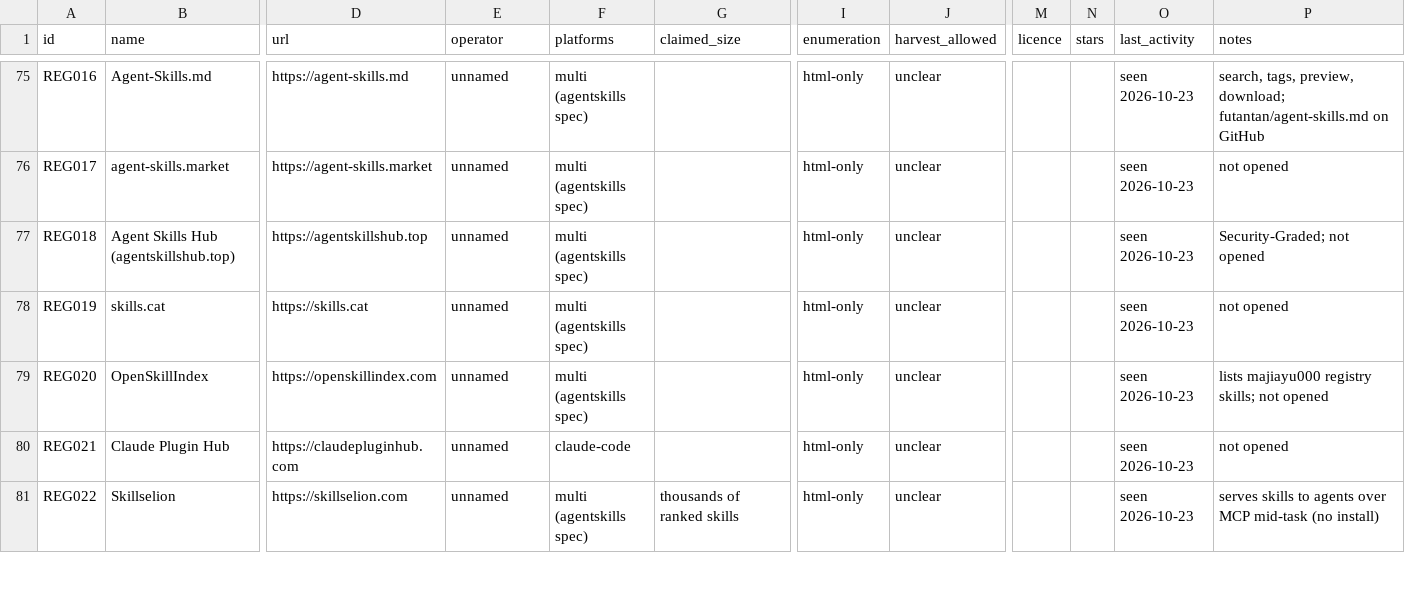
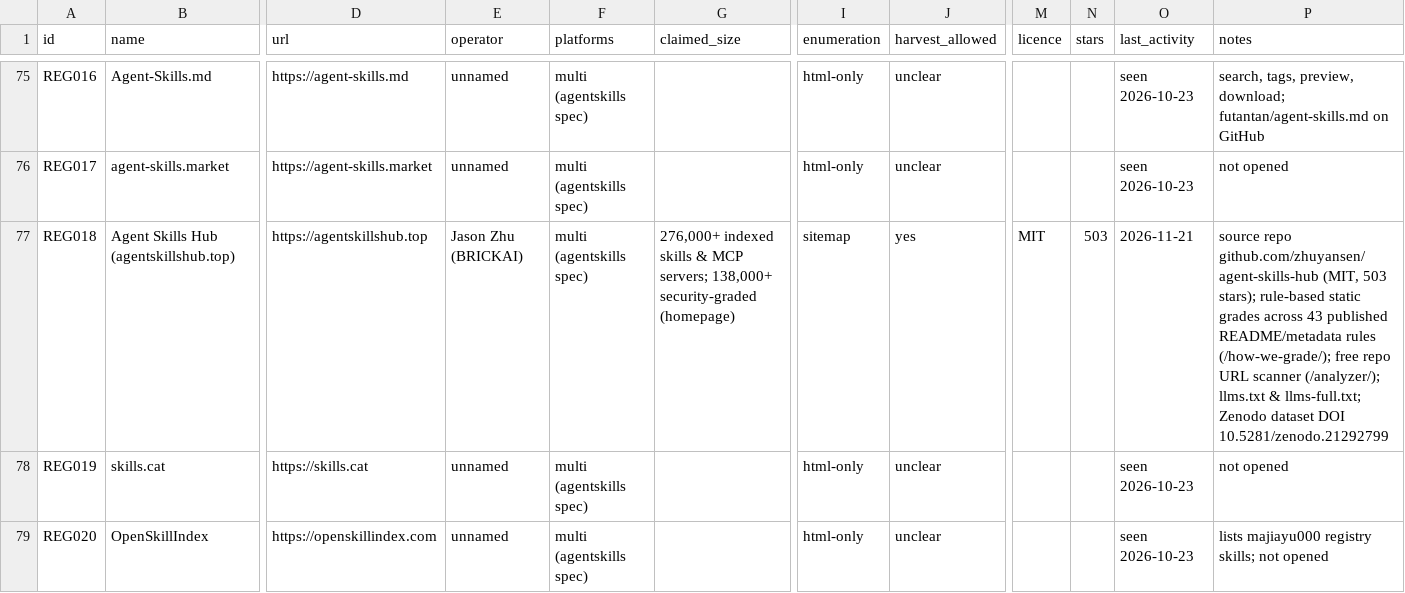
Before and after one commit to thirtysix/awesome-agent-skills, a TSV file: curation/resources.tsv, drawn as a sheet; only a part is shown, gaps mark what is left out; the shorter side is filled out with more unchanged rows; the diff names each change by its address in the sheet, - before the commit and + after, or states it on an @@ line.

Commit message:
Update REG018 (Agent Skills Hub) metadata and rebuild catalog

```diff
--- a/curation/resources.tsv
+++ b/curation/resources.tsv
-E77 (operator): unnamed
+E77 (operator): Jason Zhu (BRICKAI)
-G77 (claimed_size): (empty)
+G77 (claimed_size): 276,000+ indexed skills & MCP servers; 138,000+ security-graded (homepage)
-I77 (enumeration): html-only
+I77 (enumeration): sitemap
-J77 (harvest_allowed): unclear
+J77 (harvest_allowed): yes
-M77 (licence): (empty)
+M77 (licence): MIT
-N77 (stars): (empty)
+N77 (stars): 503
-O77 (last_activity): seen 2026-10-23
+O77 (last_activity): 2026-11-21
-P77 (notes): Security-Graded; not opened
+P77 (notes): source repo github.com/zhuyansen/agent-skills-hub (MIT, 503 stars); rule-based static grades across 43 published README/metadata rules (/how-we-grade/); free repo URL scanner (/analyzer/); llms.txt & llms-full.txt; Zenodo dataset DOI 10.5281/zenodo.21292799
```
Also changed, not shown: 4 other files.
